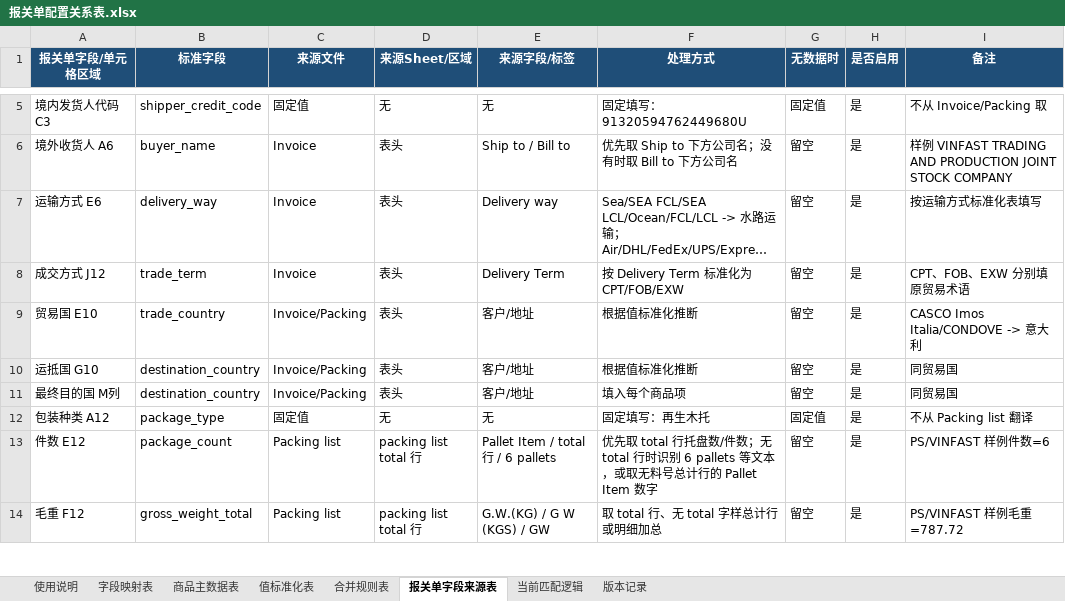
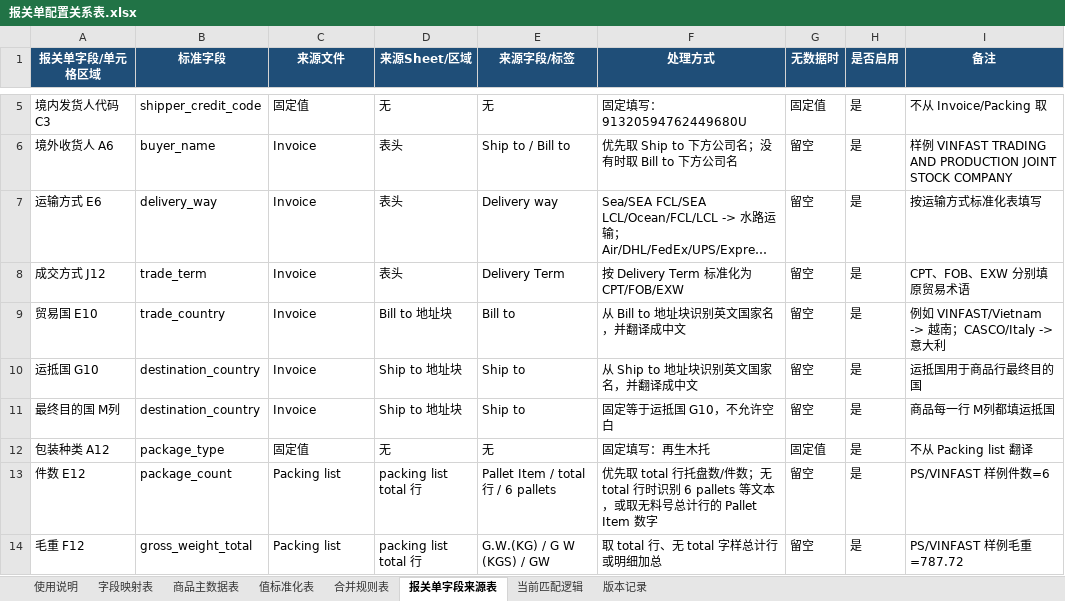
Before and after one commit to vestige-yu/imos-declaration, an Excel workbook: 最新逻辑_请优先看/报关单配置关系表.xlsx, sheet 报关单字段来源表, drawn as a sheet; only a part is shown, gaps mark what is left out; long unchanged cells end in …; values as stored, in another font and other column widths than the file's, no borders; the diff names each change by its address in the sheet, - before the commit and + after, or states it on an @@ line.

```diff
--- a/最新逻辑_请优先看/报关单配置关系表.xlsx (sheet 报关单字段来源表)
+++ b/最新逻辑_请优先看/报关单配置关系表.xlsx (sheet 报关单字段来源表)
-C9:C11 (来源文件): Invoice/Packing
+C9:C11 (来源文件): Invoice
-D9 (来源Sheet/区域): 表头
+D9 (来源Sheet/区域): Bill to 地址块
-E9 (来源字段/标签): 客户/地址
+E9 (来源字段/标签): Bill to
-F9 (处理方式): 根据值标准化推断
+F9 (处理方式): 从 Bill to 地址块识别英文国家名，并翻译成中文
-I9 (备注): CASCO Imos Italia/CONDOVE -> 意大利
+I9 (备注): 例如 VINFAST/Vietnam -> 越南；CASCO/Italy -> 意大利
-D10:D11 (来源Sheet/区域): 表头
+D10:D11 (来源Sheet/区域): Ship to 地址块
-E10:E11 (来源字段/标签): 客户/地址
+E10:E11 (来源字段/标签): Ship to
-F10 (处理方式): 根据值标准化推断
+F10 (处理方式): 从 Ship to 地址块识别英文国家名，并翻译成中文
-I10 (备注): 同贸易国
+I10 (备注): 运抵国用于商品行最终目的国
-F11 (处理方式): 填入每个商品项
+F11 (处理方式): 固定等于运抵国 G10，不允许空白
-I11 (备注): 同贸易国
+I11 (备注): 商品每一行 M列都填运抵国
```
Also changed, not shown: sheet 值标准化表, sheet 版本记录, sheet 当前匹配逻辑, sheet 使用说明, 3 other files.
